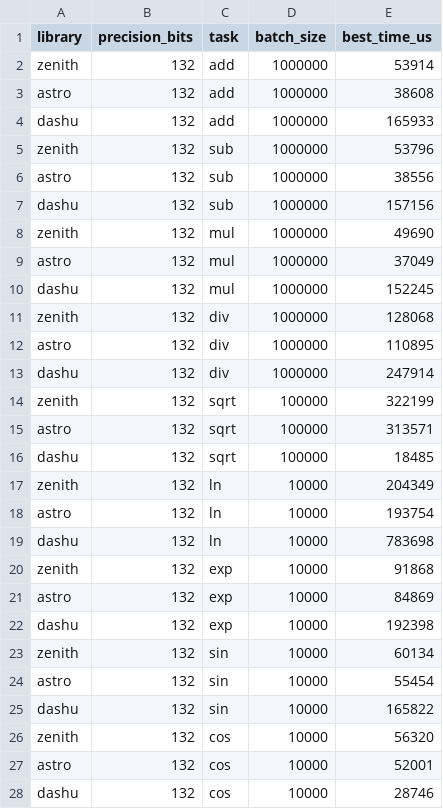
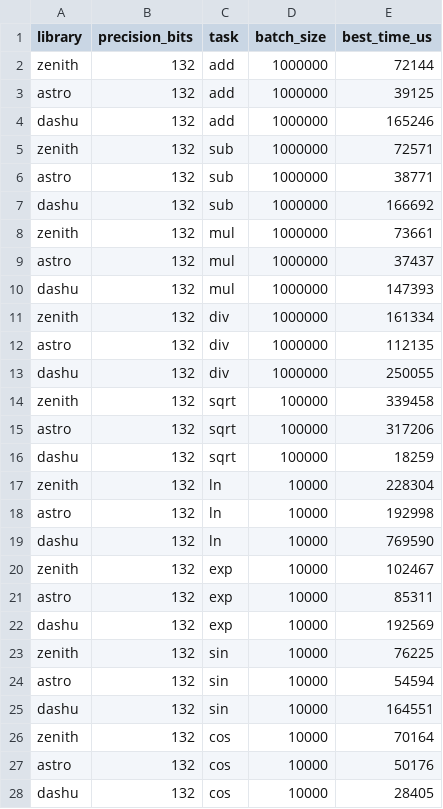
Before and after one commit to jscarr64/zenith-float, a TSV file: doc/compare-results.tsv, drawn as a sheet.

```diff
--- a/doc/compare-results.tsv
+++ b/doc/compare-results.tsv
@@ -1,28 +1,28 @@
 library	precision_bits	task	batch_size	best_time_us
-zenith	132	add	1000000	53914
-astro	132	add	1000000	38608
-dashu	132	add	1000000	165933
-zenith	132	sub	1000000	53796
-astro	132	sub	1000000	38556
-dashu	132	sub	1000000	157156
-zenith	132	mul	1000000	49690
-astro	132	mul	1000000	37049
-dashu	132	mul	1000000	152245
-zenith	132	div	1000000	128068
-astro	132	div	1000000	110895
-dashu	132	div	1000000	247914
-zenith	132	sqrt	100000	322199
-astro	132	sqrt	100000	313571
-dashu	132	sqrt	100000	18485
-zenith	132	ln	10000	204349
-astro	132	ln	10000	193754
-dashu	132	ln	10000	783698
-zenith	132	exp	10000	91868
-astro	132	exp	10000	84869
-dashu	132	exp	10000	192398
-zenith	132	sin	10000	60134
-astro	132	sin	10000	55454
-dashu	132	sin	10000	165822
-zenith	132	cos	10000	56320
-astro	132	cos	10000	52001
-dashu	132	cos	10000	28746
+zenith	132	add	1000000	72144
+astro	132	add	1000000	39125
+dashu	132	add	1000000	165246
+zenith	132	sub	1000000	72571
+astro	132	sub	1000000	38771
+dashu	132	sub	1000000	166692
+zenith	132	mul	1000000	73661
+astro	132	mul	1000000	37437
+dashu	132	mul	1000000	147393
+zenith	132	div	1000000	161334
+astro	132	div	1000000	112135
+dashu	132	div	1000000	250055
+zenith	132	sqrt	100000	339458
+astro	132	sqrt	100000	317206
+dashu	132	sqrt	100000	18259
+zenith	132	ln	10000	228304
+astro	132	ln	10000	192998
+dashu	132	ln	10000	769590
+zenith	132	exp	10000	102467
+astro	132	exp	10000	85311
+dashu	132	exp	10000	192569
+zenith	132	sin	10000	76225
+astro	132	sin	10000	54594
+dashu	132	sin	10000	164551
+zenith	132	cos	10000	70164
+astro	132	cos	10000	50176
+dashu	132	cos	10000	28405
```
Also changed, not shown: 1 other file.
